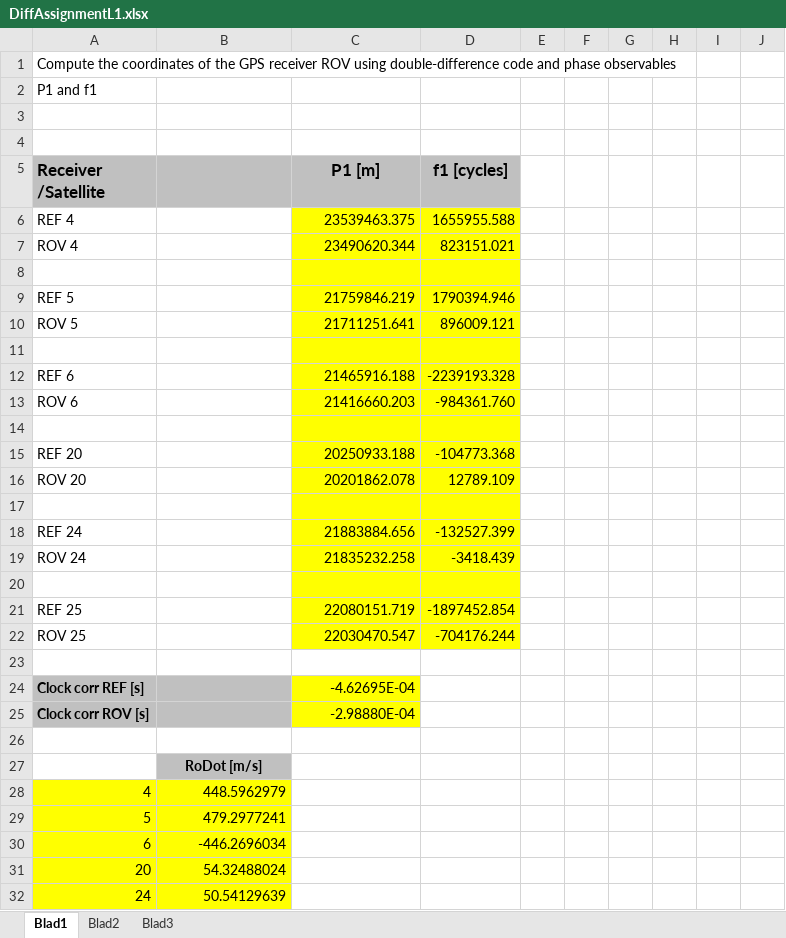
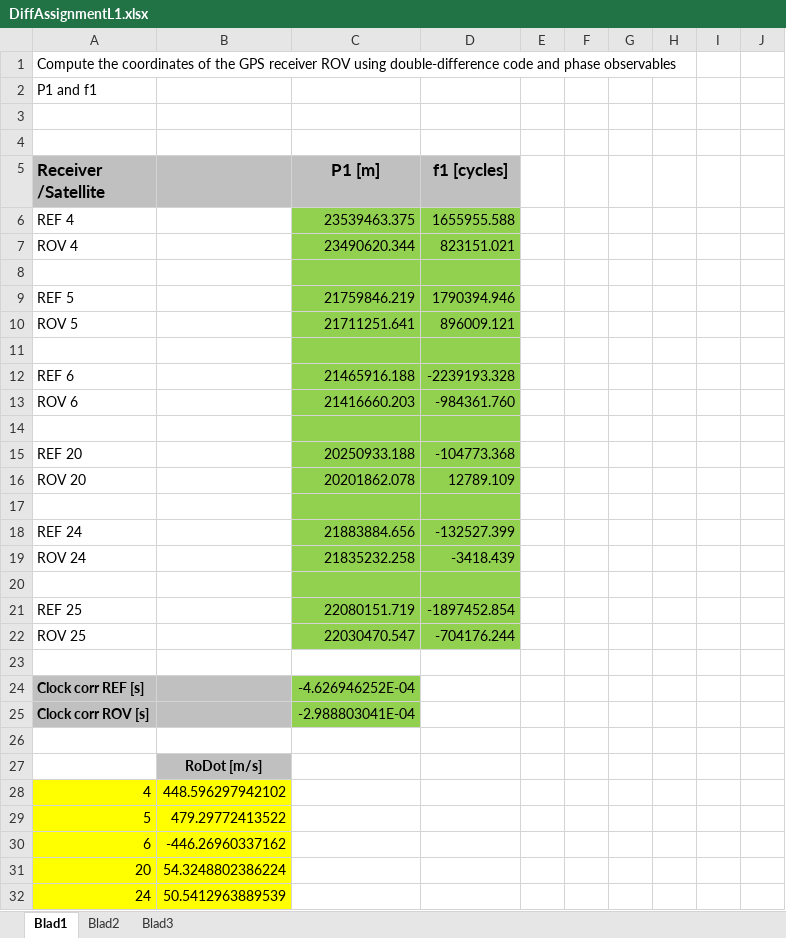
Before and after one commit to tclin0122/GNSS, an Excel workbook: Assignment_6/DiffAssignmentL1.xlsx, sheet Blad1, drawn as a sheet; only a part is shown; values as stored, in another font and other column widths than the file's, no borders; charts and pictures not drawn; the diff covers the shown part only; the diff names each change by its address in the sheet, - before the commit and + after, or states it on an @@ line.

```diff
--- a/Assignment_6/DiffAssignmentL1.xlsx (sheet Blad1)
+++ b/Assignment_6/DiffAssignmentL1.xlsx (sheet Blad1)
-C6:D22 fill: #FFFF00
+C6:D22 fill: #92D050
-C24 (P1 [m]): -4.62695E-04
+C24 (P1 [m]): -4.626946252E-04
-C24:C25 fill: #FFFF00
+C24:C25 fill: #92D050
-C25 (P1 [m]): -2.98880E-04
+C25 (P1 [m]): -2.988803041E-04
-B28: 448.5962979
+B28: 448.596297942102
-B29: 479.2977241
+B29: 479.29772413522
-B30: -446.2696034
+B30: -446.26960337162
-B31: 54.32488024
+B31: 54.3248802386224
-B32: 50.54129639
+B32: 50.5412963889539
```
Also changed, not shown: 7 added rows, 7 removed rows and 66 edited cells elsewhere in this sheet, 2 other files.
